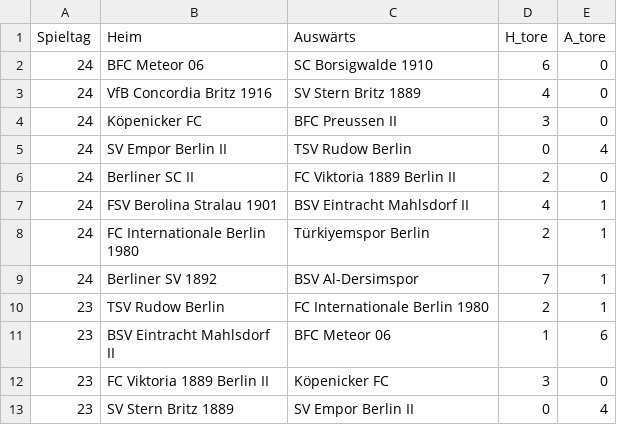
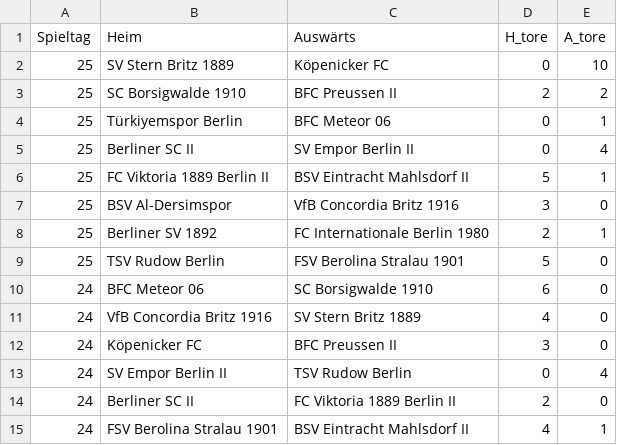
Before and after one commit to mkreuschner/berlinersc-football-analysis.github.io, a CSV file: data/output/last5games.csv, drawn as a sheet; only a part is shown; the shorter side is filled out with more unchanged rows; the diff names each change by its address in the sheet, - before the commit and + after, or states it on an @@ line.

```diff
--- a/data/output/last5games.csv
+++ b/data/output/last5games.csv
+row 2: 25 | SV Stern Britz 1889 | Köpenicker FC | 0 | 10
+row 3: 25 | SC Borsigwalde 1910 | BFC Preussen II | 2 | 2
+row 4: 25 | Türkiyemspor Berlin | BFC Meteor 06 | 0 | 1
+row 5: 25 | Berliner SC II | SV Empor Berlin II | 0 | 4
+row 6: 25 | FC Viktoria 1889 Berlin II | BSV Eintracht Mahlsdorf II | 5 | 1
+row 7: 25 | BSV Al-Dersimspor | VfB Concordia Britz 1916 | 3 | 0
+row 8: 25 | Berliner SV 1892 | FC Internationale Berlin 1980 | 2 | 1
+row 9: 25 | TSV Rudow Berlin | FSV Berolina Stralau 1901 | 5 | 0
```
Also changed, not shown: data/output/best_score.csv, data/output/formation_data.csv, 21 other files.
